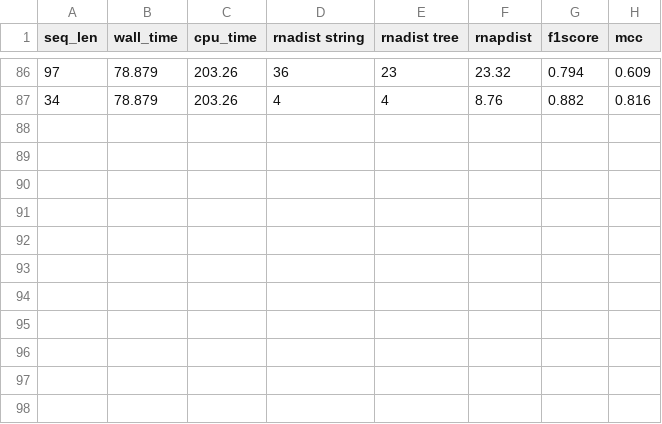
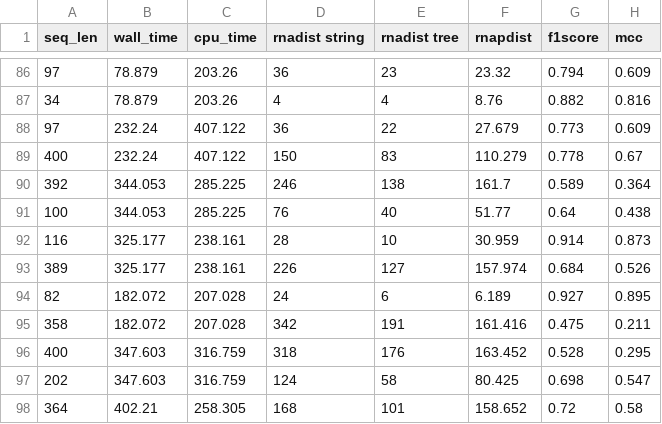
Before and after one commit to amarcelq/Bioinformatics, a CSV file: results/results_transformer_learna_etherna.csv, drawn as a sheet; only a part is shown, gaps mark what is left out; the diff names each change by its address in the sheet, - before the commit and + after, or states it on an @@ line.

Commit message:
added transformerlearna

```diff
--- a/results/results_transformer_learna_etherna.csv
+++ b/results/results_transformer_learna_etherna.csv
+row 88: 97 | 232.24 | 407.122 | 36 | 22 | 27.679 | 0.773 | 0.609
+row 89: 400 | 232.24 | 407.122 | 150 | 83 | 110.279 | 0.778 | 0.67
+row 90: 392 | 344.053 | 285.225 | 246 | 138 | 161.7 | 0.589 | 0.364
+row 91: 100 | 344.053 | 285.225 | 76 | 40 | 51.77 | 0.64 | 0.438
+row 92: 116 | 325.177 | 238.161 | 28 | 10 | 30.959 | 0.914 | 0.873
+row 93: 389 | 325.177 | 238.161 | 226 | 127 | 157.974 | 0.684 | 0.526
+row 94: 82 | 182.072 | 207.028 | 24 | 6 | 6.189 | 0.927 | 0.895
+row 95: 358 | 182.072 | 207.028 | 342 | 191 | 161.416 | 0.475 | 0.211
+row 96: 400 | 347.603 | 316.759 | 318 | 176 | 163.452 | 0.528 | 0.295
+row 97: 202 | 347.603 | 316.759 | 124 | 58 | 80.425 | 0.698 | 0.547
+row 98: 364 | 402.21 | 258.305 | 168 | 101 | 158.652 | 0.72 | 0.58
```
Also changed, not shown: 2 other files.
